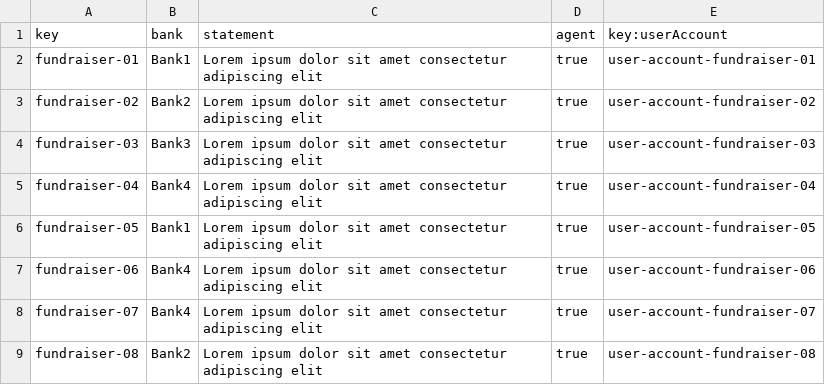
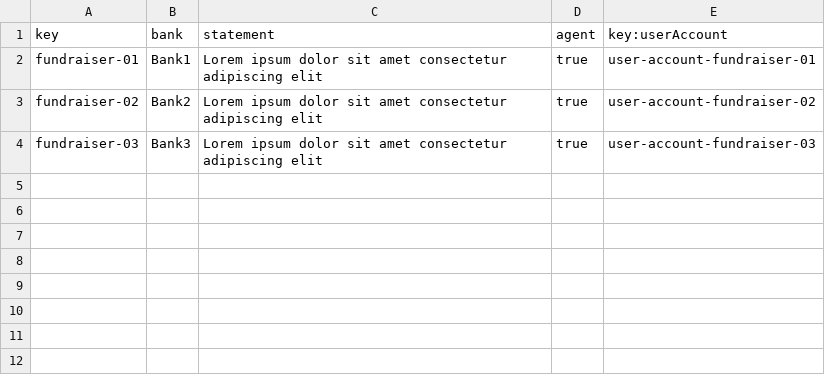
Before and after one commit to AlejandroParody/Acme-Starters-G042, a CSV file: src/main/resources/WEB-INF/data/sample/batch-01/fundraiser.csv, drawn as a sheet; the diff names each change by its address in the sheet, - before the commit and + after, or states it on an @@ line.

```diff
--- a/src/main/resources/WEB-INF/data/sample/batch-01/fundraiser.csv
+++ b/src/main/resources/WEB-INF/data/sample/batch-01/fundraiser.csv
-row 5: fundraiser-04 | Bank4 | Lorem ipsum dolor sit amet consectetur adipiscing elit | true | user-account-fundraiser-04
-row 6: fundraiser-05 | Bank1 | Lorem ipsum dolor sit amet consectetur adipiscing elit | true | user-account-fundraiser-05
-row 7: fundraiser-06 | Bank4 | Lorem ipsum dolor sit amet consectetur adipiscing elit | true | user-account-fundraiser-06
-row 8: fundraiser-07 | Bank4 | Lorem ipsum dolor sit amet consectetur adipiscing elit | true | user-account-fundraiser-07
-row 9: fundraiser-08 | Bank2 | Lorem ipsum dolor sit amet consectetur adipiscing elit | true | user-account-fundraiser-08
```
Also changed, not shown: src/main/resources/WEB-INF/data/sample/batch-01/strategy.csv, src/main/resources/WEB-INF/data/sample/batch-01/tactic.csv, 1 other file.
